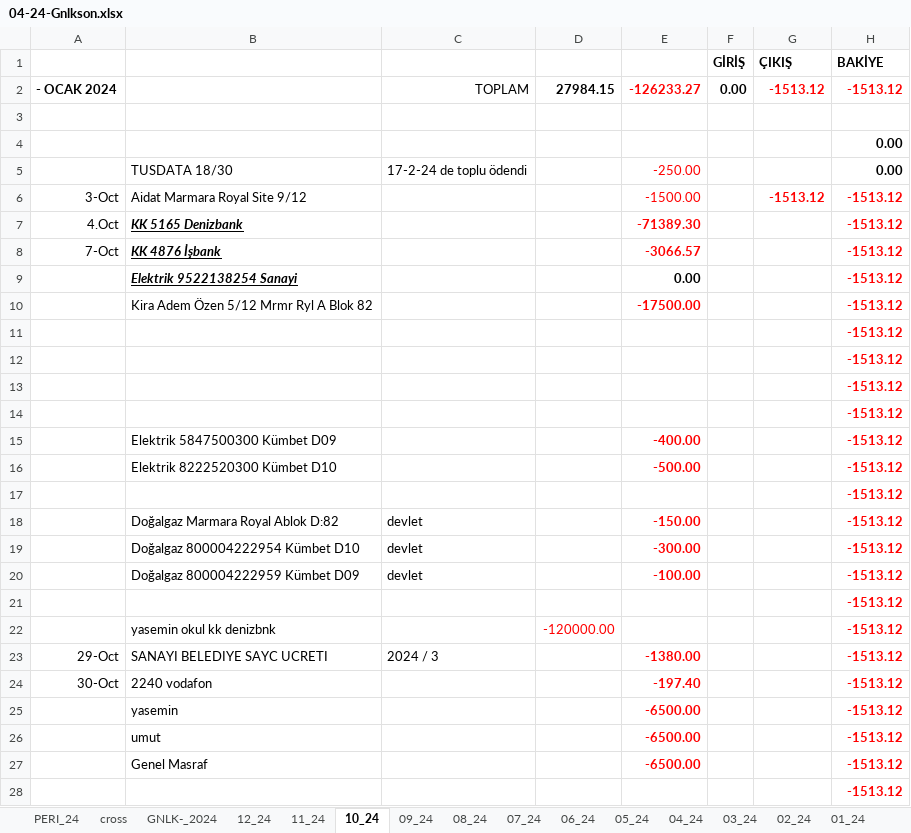
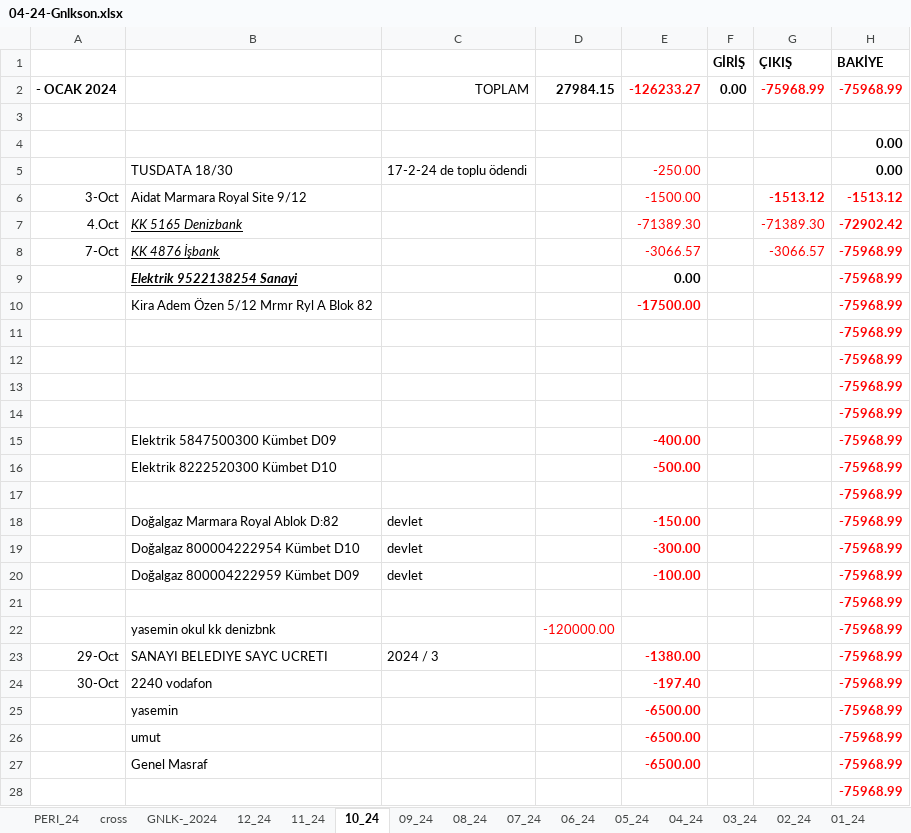
Before and after one commit to roboturx/tdy, an Excel workbook: 04-24-Gnlkson.xlsx, sheet 10_24, drawn as a sheet; only a part is shown; values as stored, in another font and other column widths than the file's, no borders; the diff covers the shown part only; the diff names each change by its address in the sheet, - before the commit and + after, or states it on an @@ line.

Commit message:
hh

```diff
--- a/04-24-Gnlkson.xlsx (sheet 10_24)
+++ b/04-24-Gnlkson.xlsx (sheet 10_24)
-G2 (ÇIKIŞ): -1513.12
+G2 (ÇIKIŞ): -75968.99
-H2 (BAKİYE): -1513.12
+H2 (BAKİYE): -75968.99
-B7:B8 bold: on
+B7:B8 bold: off
-E7:E8 bold: on
+E7:E8 bold: off
-G7 (ÇIKIŞ): (empty)
+G7 (ÇIKIŞ): -71389.30
-H7 (BAKİYE): -1513.12
+H7 (BAKİYE): -72902.42
-G8 (ÇIKIŞ): (empty)
+G8 (ÇIKIŞ): -3066.57
-H8:H28 (BAKİYE): -1513.12
+H8:H28 (BAKİYE): -75968.99
```
Also changed, not shown: 7 edited cells elsewhere in this sheet, sheet GNLK-_2024.
